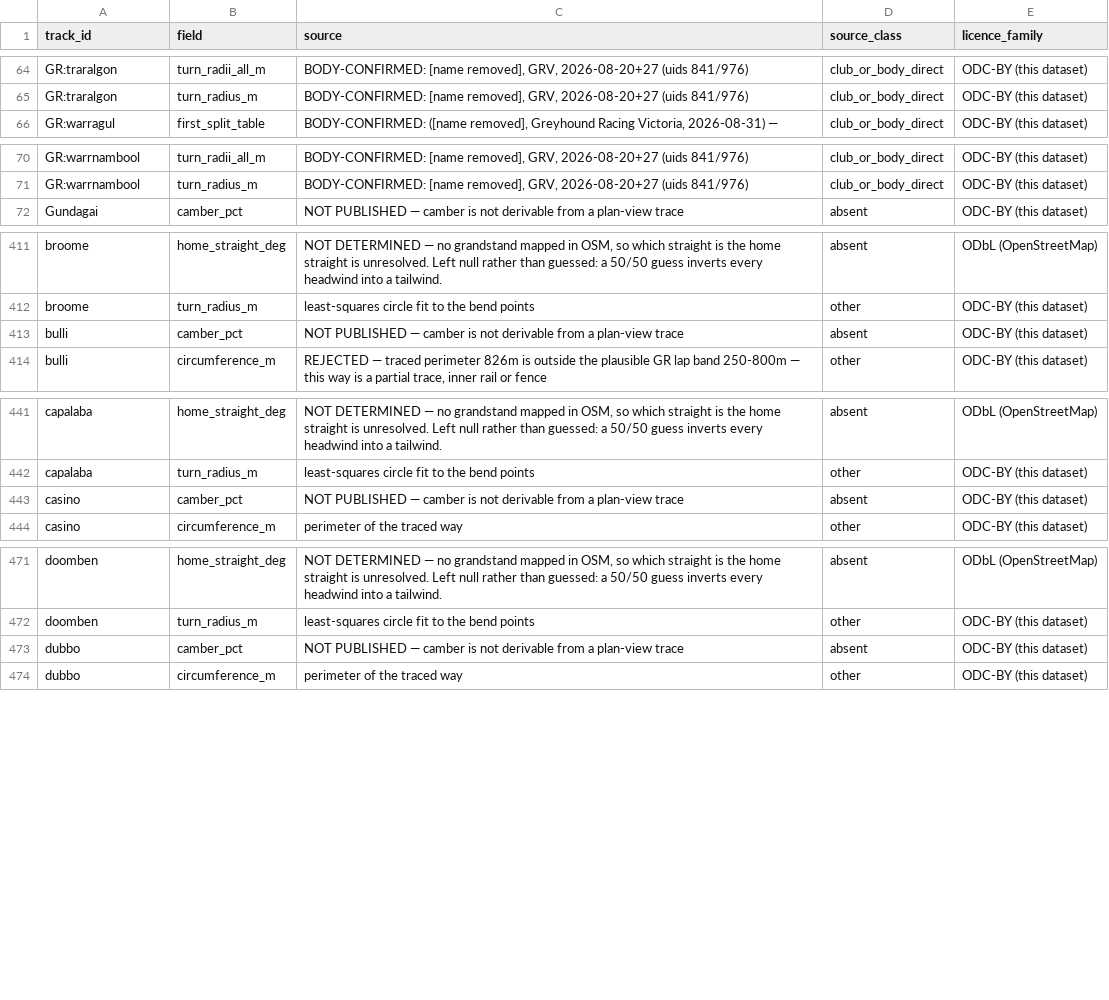
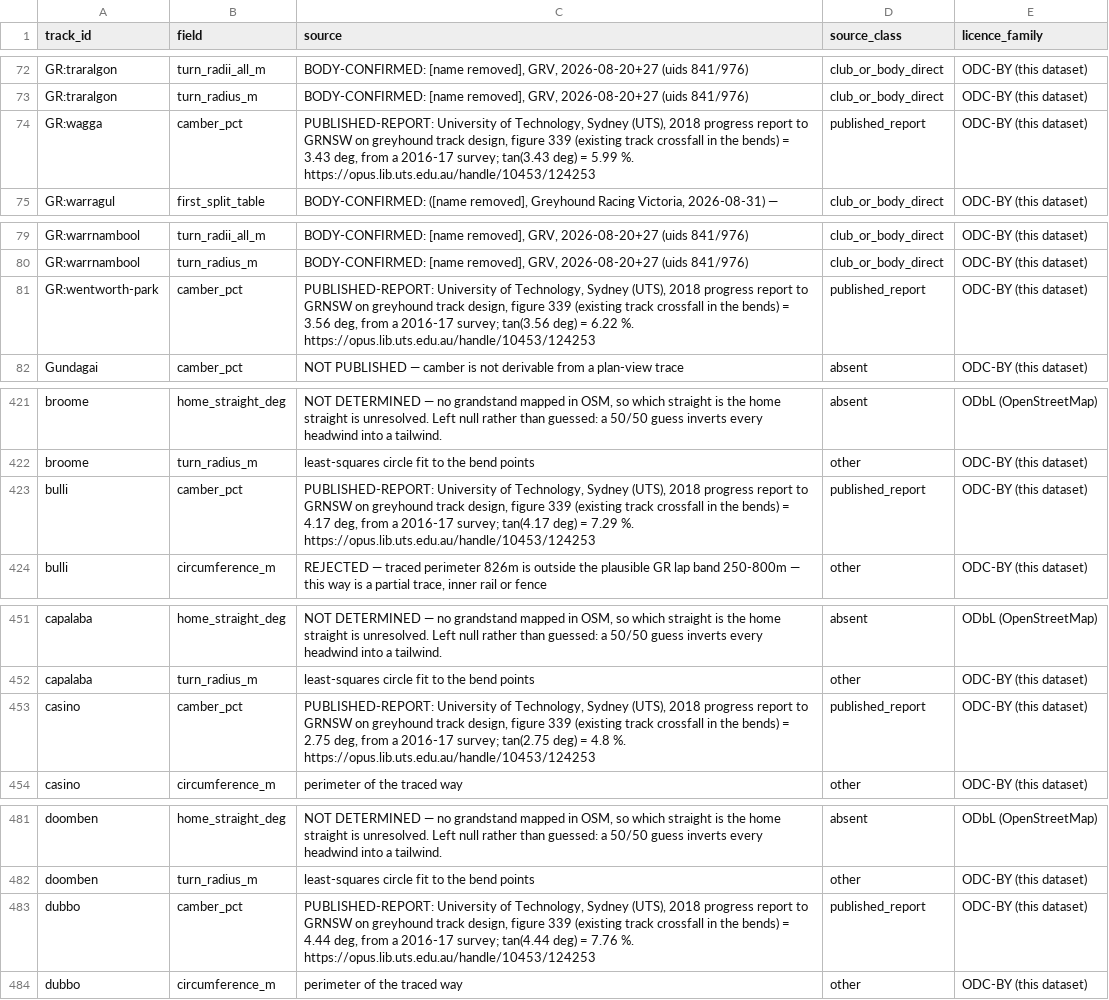
Before and after one commit to brucem1967/au-racing-open-data, a CSV file: datasets/track_geometry/track_geometry_sources.csv, drawn as a sheet; only a part is shown, gaps mark what is left out; the diff covers the shown part only.

Commit message:
data: daily refresh 2026-10-18
track_geometry 177; track_geometry_osm 101; track_geometry_sources 770; track_first_split_distances 42; track_turn_radii 20; greyhound_sectionals_qld 25,876; greyhound_weights_vic 15,208; track_weather 223,380; harness_sectionals_vic 80,881

```diff
--- a/datasets/track_geometry/track_geometry_sources.csv
+++ b/datasets/track_geometry/track_geometry_sources.csv
@@ -65,2 +73,3 @@ GR:traralgon,turn_radii_all_m,"BODY-CONFIRMED: [name removed], GRV, 2026-08-20+2
 GR:traralgon,turn_radius_m,"BODY-CONFIRMED: [name removed], GRV, 2026-08-20+27 (uids 841/976)",club_or_body_direct,ODC-BY (this dataset)
+GR:wagga,camber_pct,"PUBLISHED-REPORT: University of Technology, Sydney (UTS), 2018 progress report to GRNSW on greyhound track design, figure 339 (existing track crossfall in the bends) = 3.43 deg, from a 2016-17 survey; tan(3.43 deg) = 5.99 %. https://opus.lib.uts.edu.au/handle/10453/124253",published_report,ODC-BY (this dataset)
 GR:warragul,first_split_table,"BODY-CONFIRMED: ([name removed], Greyhound Racing Victoria, 2026-08-31) —",club_or_body_direct,ODC-BY (this dataset)
@@ -71,2 +80,3 @@ GR:warrnambool,turn_radii_all_m,"BODY-CONFIRMED: [name removed], GRV, 2026-08-20
 GR:warrnambool,turn_radius_m,"BODY-CONFIRMED: [name removed], GRV, 2026-08-20+27 (uids 841/976)",club_or_body_direct,ODC-BY (this dataset)
+GR:wentworth-park,camber_pct,"PUBLISHED-REPORT: University of Technology, Sydney (UTS), 2018 progress report to GRNSW on greyhound track design, figure 339 (existing track crossfall in the bends) = 3.56 deg, from a 2016-17 survey; tan(3.56 deg) = 6.22 %. https://opus.lib.uts.edu.au/handle/10453/124253",published_report,ODC-BY (this dataset)
 Gundagai,camber_pct,NOT PUBLISHED — camber is not derivable from a plan-view trace,absent,ODC-BY (this dataset)
@@ -412,3 +422,3 @@ broome,home_straight_deg,"NOT DETERMINED — no grandstand mapped in OSM, so whi
 broome,turn_radius_m,least-squares circle fit to the bend points,other,ODC-BY (this dataset)
-bulli,camber_pct,NOT PUBLISHED — camber is not derivable from a plan-view trace,absent,ODC-BY (this dataset)
+bulli,camber_pct,"PUBLISHED-REPORT: University of Technology, Sydney (UTS), 2018 progress report to GRNSW on greyhound track design, figure 339 (existing track crossfall in the bends) = 4.17 deg, from a 2016-17 survey; tan(4.17 deg) = 7.29 %. https://opus.lib.uts.edu.au/handle/10453/124253",published_report,ODC-BY (this dataset)
 bulli,circumference_m,"REJECTED — traced perimeter 826m is outside the plausible GR lap band 250-800m — this way is a partial trace, inner rail or fence",other,ODC-BY (this dataset)
@@ -442,3 +452,3 @@ capalaba,home_straight_deg,"NOT DETERMINED — no grandstand mapped in OSM, so w
 capalaba,turn_radius_m,least-squares circle fit to the bend points,other,ODC-BY (this dataset)
-casino,camber_pct,NOT PUBLISHED — camber is not derivable from a plan-view trace,absent,ODC-BY (this dataset)
+casino,camber_pct,"PUBLISHED-REPORT: University of Technology, Sydney (UTS), 2018 progress report to GRNSW on greyhound track design, figure 339 (existing track crossfall in the bends) = 2.75 deg, from a 2016-17 survey; tan(2.75 deg) = 4.8 %. https://opus.lib.uts.edu.au/handle/10453/124253",published_report,ODC-BY (this dataset)
 casino,circumference_m,perimeter of the traced way,other,ODC-BY (this dataset)
@@ -472,3 +482,3 @@ doomben,home_straight_deg,"NOT DETERMINED — no grandstand mapped in OSM, so wh
 doomben,turn_radius_m,least-squares circle fit to the bend points,other,ODC-BY (this dataset)
-dubbo,camber_pct,NOT PUBLISHED — camber is not derivable from a plan-view trace,absent,ODC-BY (this dataset)
+dubbo,camber_pct,"PUBLISHED-REPORT: University of Technology, Sydney (UTS), 2018 progress report to GRNSW on greyhound track design, figure 339 (existing track crossfall in the bends) = 4.44 deg, from a 2016-17 survey; tan(4.44 deg) = 7.76 %. https://opus.lib.uts.edu.au/handle/10453/124253",published_report,ODC-BY (this dataset)
 dubbo,circumference_m,perimeter of the traced way,other,ODC-BY (this dataset)
```
Also changed, not shown: 8 added rows and 6 edited cells elsewhere in this file, datasets/track_geometry/track_geometry.csv, 13 other files.
